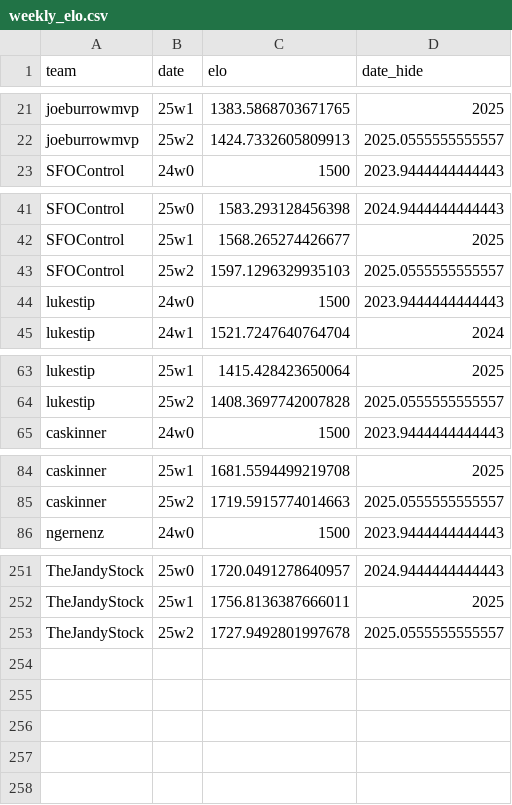
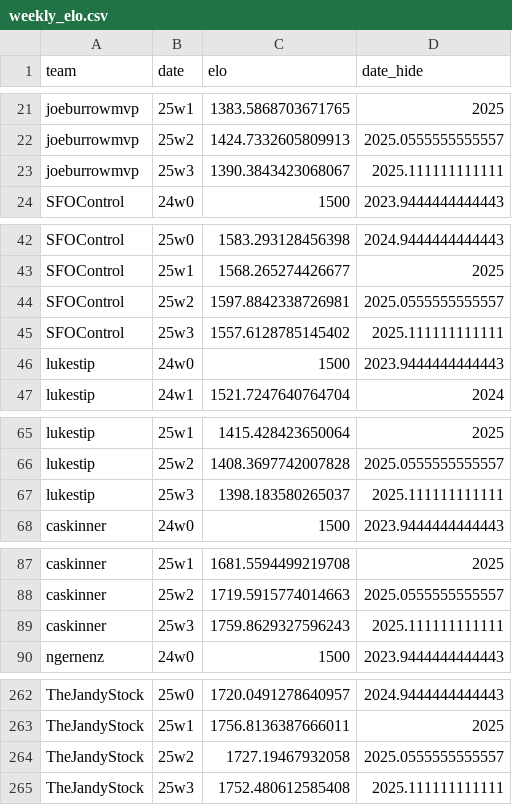
Before and after one commit to CalebSkinner1/FantasyDynasty, a CSV file: Shiny/Saved Files/weekly_elo.csv, drawn as a sheet; only a part is shown, gaps mark what is left out; the diff covers the shown part only.

```diff
--- a/Shiny/Saved Files/weekly_elo.csv
+++ b/Shiny/Saved Files/weekly_elo.csv
@@ -22,2 +22,3 @@ joeburrowmvp,25w1,1383.5868703671765,2025
 joeburrowmvp,25w2,1424.7332605809913,2025.0555555555557
+joeburrowmvp,25w3,1390.3843423068067,2025.111111111111
 SFOControl,24w0,1500,2023.9444444444443
@@ -42,3 +43,4 @@ SFOControl,25w0,1583.293128456398,2024.9444444444443
 SFOControl,25w1,1568.265274426677,2025
-SFOControl,25w2,1597.1296329935103,2025.0555555555557
+SFOControl,25w2,1597.8842338726981,2025.0555555555557
+SFOControl,25w3,1557.6128785145402,2025.111111111111
 lukestip,24w0,1500,2023.9444444444443
@@ -64,2 +66,3 @@ lukestip,25w1,1415.428423650064,2025
 lukestip,25w2,1408.3697742007828,2025.0555555555557
+lukestip,25w3,1398.183580265037,2025.111111111111
 caskinner,24w0,1500,2023.9444444444443
@@ -85,2 +88,3 @@ caskinner,25w1,1681.5594499219708,2025
 caskinner,25w2,1719.5915774014663,2025.0555555555557
+caskinner,25w3,1759.8629327596243,2025.111111111111
 ngernenz,24w0,1500,2023.9444444444443
@@ -252,2 +263,3 @@ TheJandyStock,25w0,1720.0491278640957,2024.9444444444443
 TheJandyStock,25w1,1756.8136387666011,2025
-TheJandyStock,25w2,1727.9492801997678,2025.0555555555557
+TheJandyStock,25w2,1727.19467932058,2025.0555555555557
+TheJandyStock,25w3,1752.480612585408,2025.111111111111
```
Also changed, not shown: 7 added rows elsewhere in this file, Data/matchups_table.csv, Data/player_total_value.csv, 26 other files.
